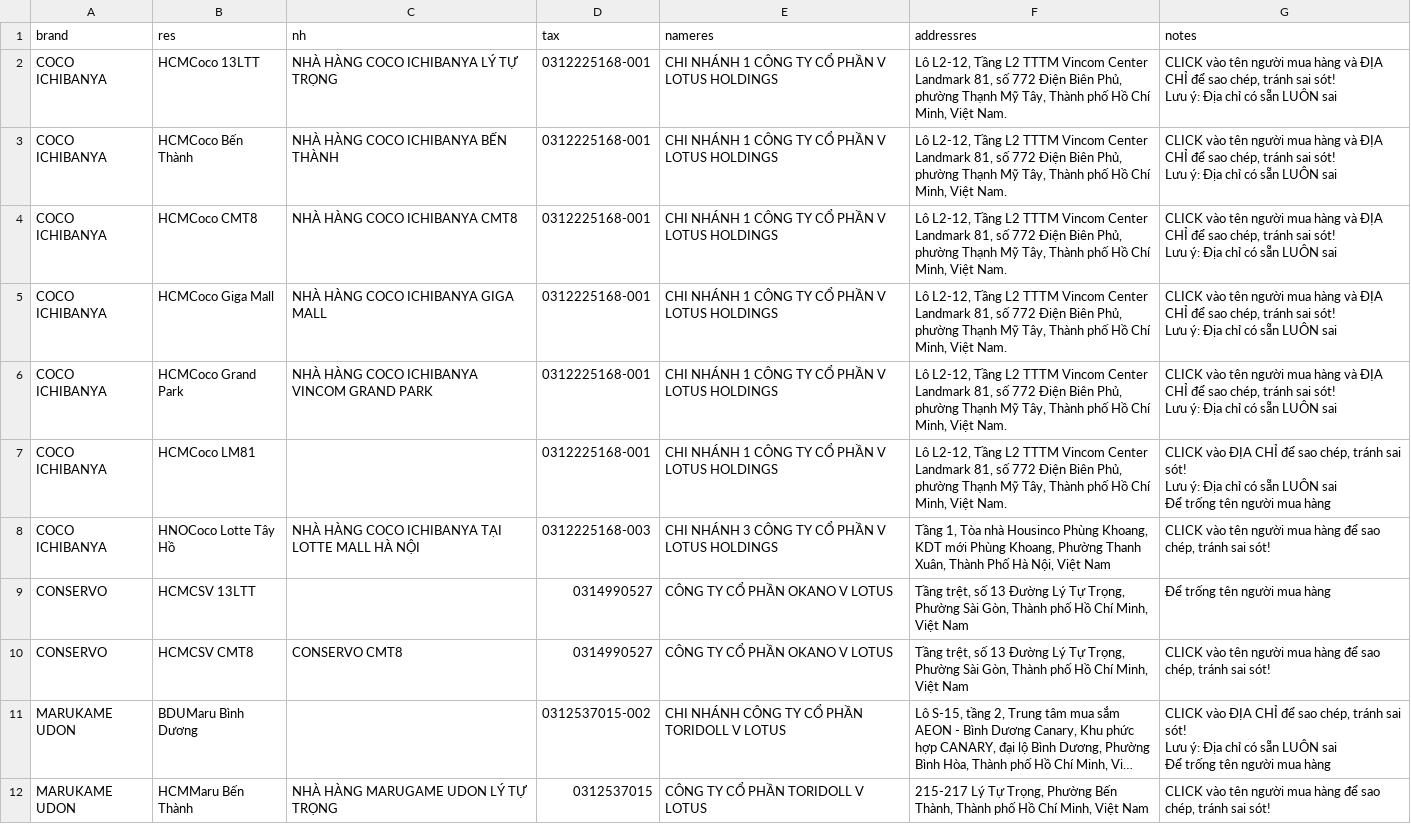
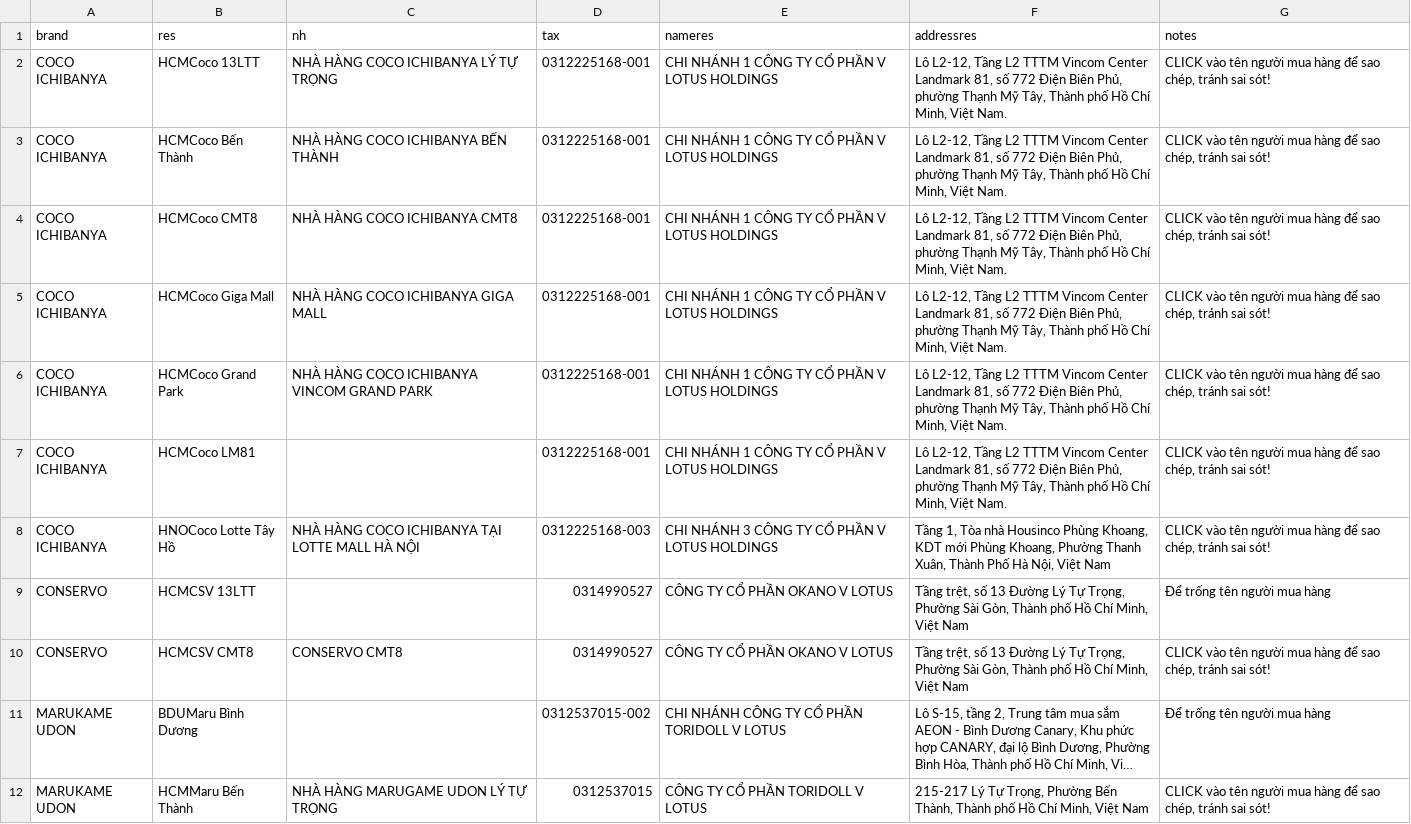
Before and after one commit to zawnnn/xhdlotus, a CSV file: restaurants.csv, drawn as a sheet; only a part is shown; long unchanged cells end in …; ↵ is a line break in a cell; the diff covers the shown part only; the diff names each change by its address in the sheet, - before the commit and + after, or states it on an @@ line.

Commit message:
Update restaurants.csv

```diff
--- a/restaurants.csv
+++ b/restaurants.csv
-G2:G6 (notes): …mua hàng và ĐỊA CHỈ để sao chép, tránh sai sót! ↵ Lưu ý: Địa chỉ có sẵn LUÔN sai
+G2:G6 (notes): …mua hàng để sao chép, tránh sai sót!
-G7 (notes): CLICK vào ĐỊA CHỈ để sao chép, tránh sai sót! ↵ Lưu ý: Địa chỉ có sẵn LUÔN sai ↵ Để trống tên người mua hàng
+G7 (notes): CLICK vào tên người mua hàng để sao chép, tránh sai sót!
-G11 (notes): CLICK vào ĐỊA CHỈ để sao chép, tránh sai sót! ↵ Lưu ý: Địa chỉ có sẵn LUÔN sai ↵ Để trống…
+G11 (notes): Để trống…
```
Also changed, not shown: 4 edited cells elsewhere in this file.
